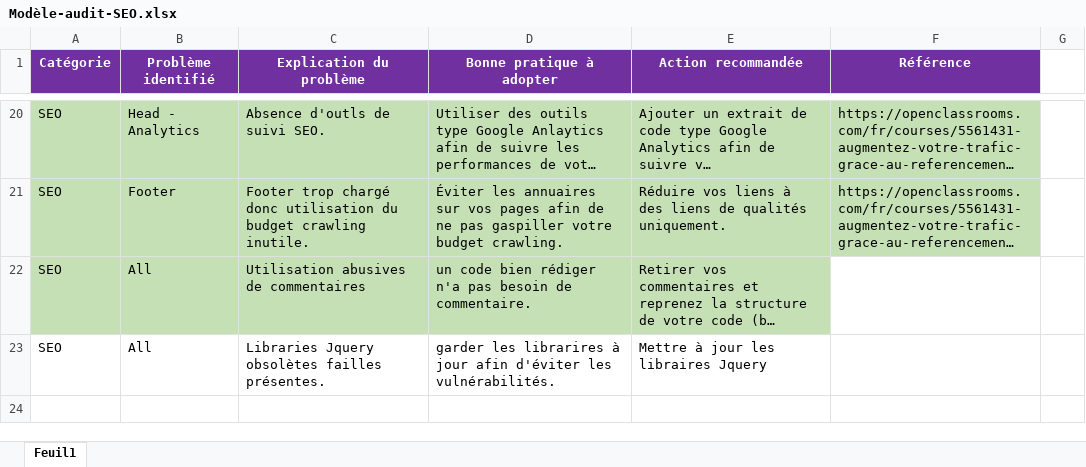
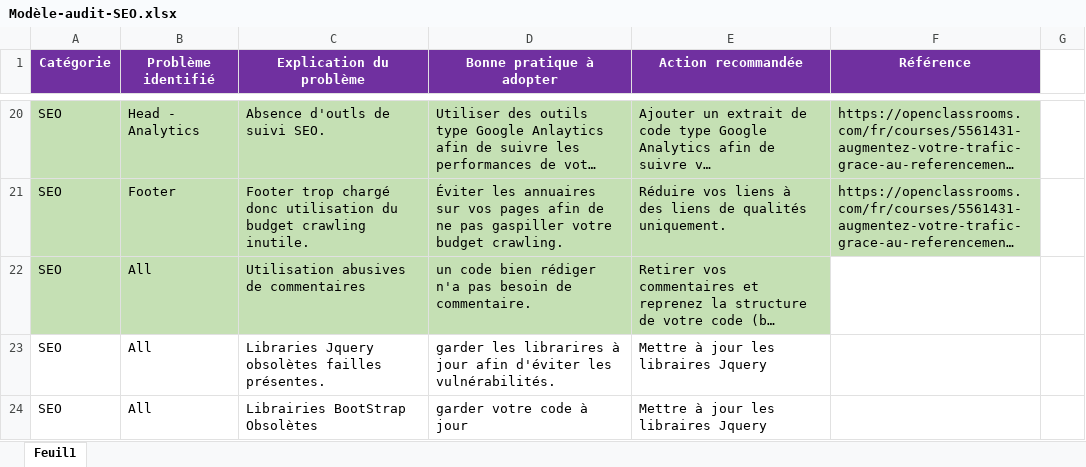
Before and after one commit to Anoerak/Anoerak_P4_06052021, an Excel workbook: Modèle-audit-SEO.xlsx, sheet Feuil1, drawn as a sheet; only a part is shown, gaps mark what is left out; long unchanged cells end in …; values as stored, in another font and other column widths than the file's, no borders; the diff names each change by its address in the sheet, - before the commit and + after, or states it on an @@ line.

```diff
--- a/Modèle-audit-SEO.xlsx (sheet Feuil1)
+++ b/Modèle-audit-SEO.xlsx (sheet Feuil1)
+row 24: SEO | All | Librairies BootStrap Obsolètes | garder votre code à jour | Mettre à jour les libraires Jquery
```
Also changed, not shown: 2 other files.
